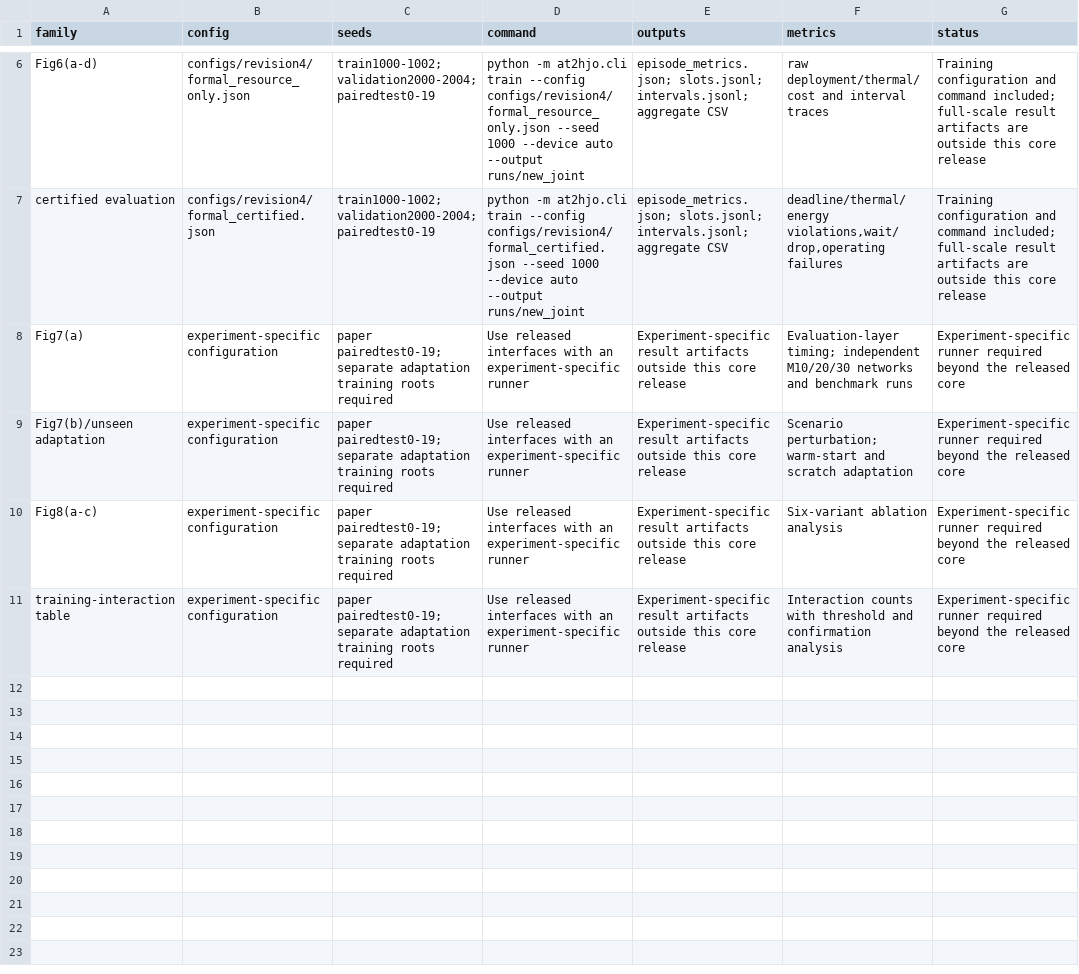
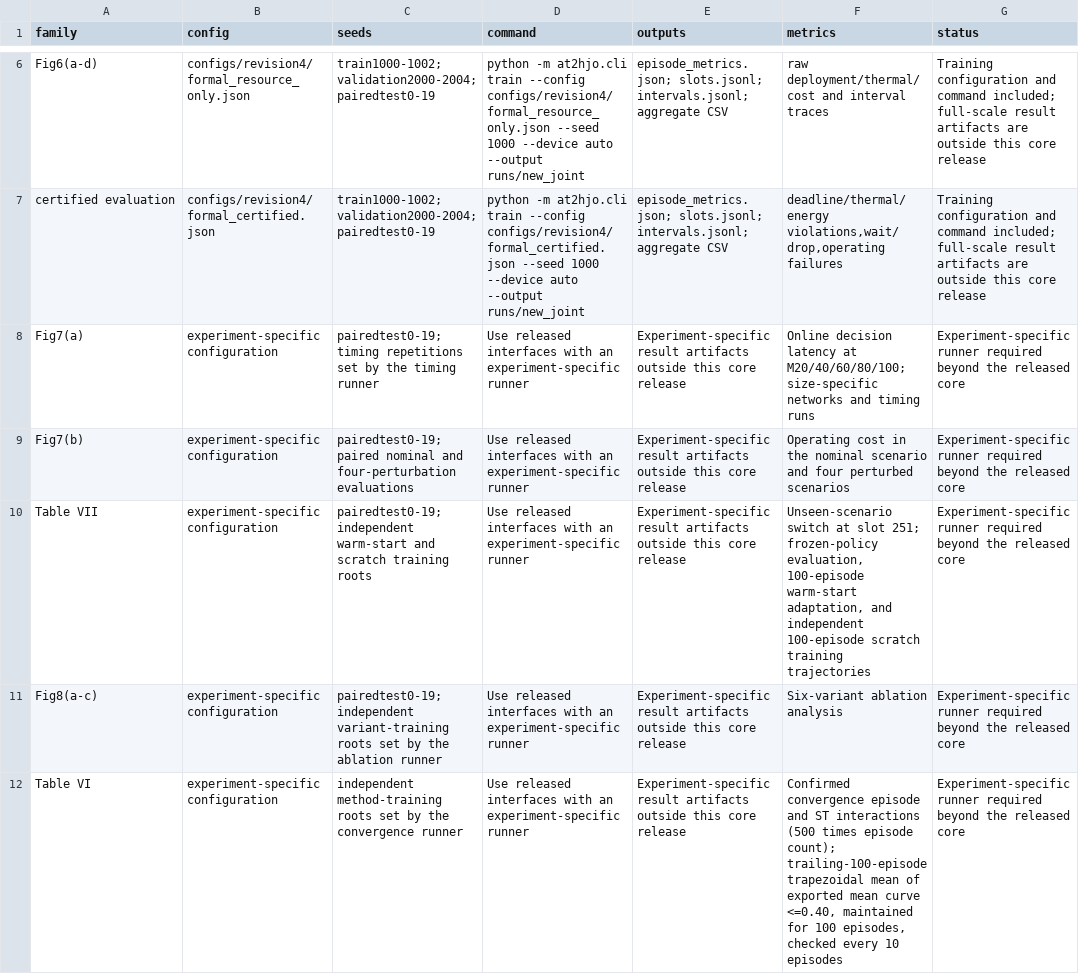
Before and after one commit to dasiebtrasiemtrdha-collab/AT2-HJO, a CSV file: EXPERIMENT_MAP.csv, drawn as a sheet; only a part is shown, gaps mark what is left out.

```diff
--- a/EXPERIMENT_MAP.csv
+++ b/EXPERIMENT_MAP.csv
@@ -7,5 +7,6 @@ Fig6(a-d),configs/revision4/formal_resource_only.json,train1000-1002; validation
 certified evaluation,configs/revision4/formal_certified.json,train1000-1002; validation2000-2004; pairedtest0-19,python -m at2hjo.cli train --config configs/revision4/formal_certified.json --seed 1000 --device auto --output runs/new_joint,episode_metrics.json; slots.jsonl; intervals.jsonl; aggregate CSV,"deadline/thermal/energy violations,wait/drop,operating failures",Training configuration and command included; full-scale result artifacts are outside this core release
-Fig7(a),experiment-specific configuration,paper pairedtest0-19; separate adaptation training roots required,Use released interfaces with an experiment-specific runner,Experiment-specific result artifacts outside this core release,Evaluation-layer timing; independent M10/20/30 networks and benchmark runs,Experiment-specific runner required beyond the released core
-Fig7(b)/unseen adaptation,experiment-specific configuration,paper pairedtest0-19; separate adaptation training roots required,Use released interfaces with an experiment-specific runner,Experiment-specific result artifacts outside this core release,Scenario perturbation; warm-start and scratch adaptation,Experiment-specific runner required beyond the released core
-Fig8(a-c),experiment-specific configuration,paper pairedtest0-19; separate adaptation training roots required,Use released interfaces with an experiment-specific runner,Experiment-specific result artifacts outside this core release,Six-variant ablation analysis,Experiment-specific runner required beyond the released core
-training-interaction table,experiment-specific configuration,paper pairedtest0-19; separate adaptation training roots required,Use released interfaces with an experiment-specific runner,Experiment-specific result artifacts outside this core release,Interaction counts with threshold and confirmation analysis,Experiment-specific runner required beyond the released core
+Fig7(a),experiment-specific configuration,pairedtest0-19; timing repetitions set by the timing runner,Use released interfaces with an experiment-specific runner,Experiment-specific result artifacts outside this core release,Online decision latency at M20/40/60/80/100; size-specific networks and timing runs,Experiment-specific runner required beyond the released core
+Fig7(b),experiment-specific configuration,pairedtest0-19; paired nominal and four-perturbation evaluations,Use released interfaces with an experiment-specific runner,Experiment-specific result artifacts outside this core release,Operating cost in the nominal scenario and four perturbed scenarios,Experiment-specific runner required beyond the released core
+Table VII,experiment-specific configuration,pairedtest0-19; independent warm-start and scratch training roots,Use released interfaces with an experiment-specific runner,Experiment-specific result artifacts outside this core release,"Unseen-scenario switch at slot 251; frozen-policy evaluation, 100-episode warm-start adaptation, and independent 100-episode scratch training trajectories",Experiment-specific runner required beyond the released core
+Fig8(a-c),experiment-specific configuration,pairedtest0-19; independent variant-training roots set by the ablation runner,Use released interfaces with an experiment-specific runner,Experiment-specific result artifacts outside this core release,Six-variant ablation analysis,Experiment-specific runner required beyond the released core
+Table VI,experiment-specific configuration,independent method-training roots set by the convergence runner,Use released interfaces with an experiment-specific runner,Experiment-specific result artifacts outside this core release,"Confirmed convergence episode and ST interactions (500 times episode count); trailing-100-episode trapezoidal mean of exported mean curve <=0.40, maintained for 100 episodes, checked every 10 episodes",Experiment-specific runner required beyond the released core
```
Also changed, not shown: PARAMETERS.csv, 6 other files.
